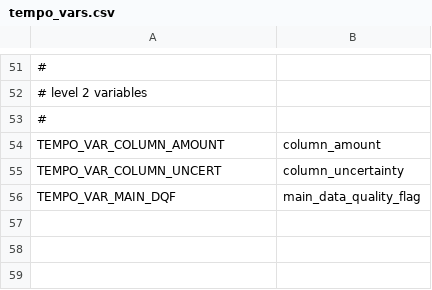
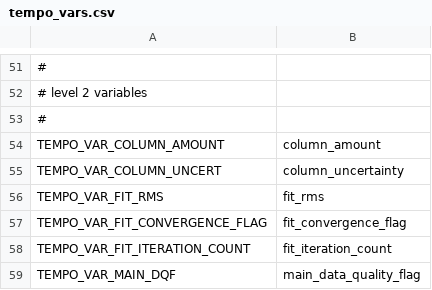
Before and after one commit to Smithsonian/tempo_sdpc, a CSV file: libtio/src/tempo_vars.csv, drawn as a sheet; only a part is shown, gaps mark what is left out.

Commit message:
netcdf output: add fit_rms, fit_convergence_flag, fit_iteration_count

```diff
--- a/libtio/src/tempo_vars.csv
+++ b/libtio/src/tempo_vars.csv
@@ -55,2 +55,5 @@ TEMPO_VAR_COLUMN_AMOUNT,"column_amount"
 TEMPO_VAR_COLUMN_UNCERT,"column_uncertainty"
+TEMPO_VAR_FIT_RMS,"fit_rms"
+TEMPO_VAR_FIT_CONVERGENCE_FLAG,"fit_convergence_flag"
+TEMPO_VAR_FIT_ITERATION_COUNT,"fit_iteration_count"
 TEMPO_VAR_MAIN_DQF,"main_data_quality_flag"
```
Also changed, not shown: 2 other files.
